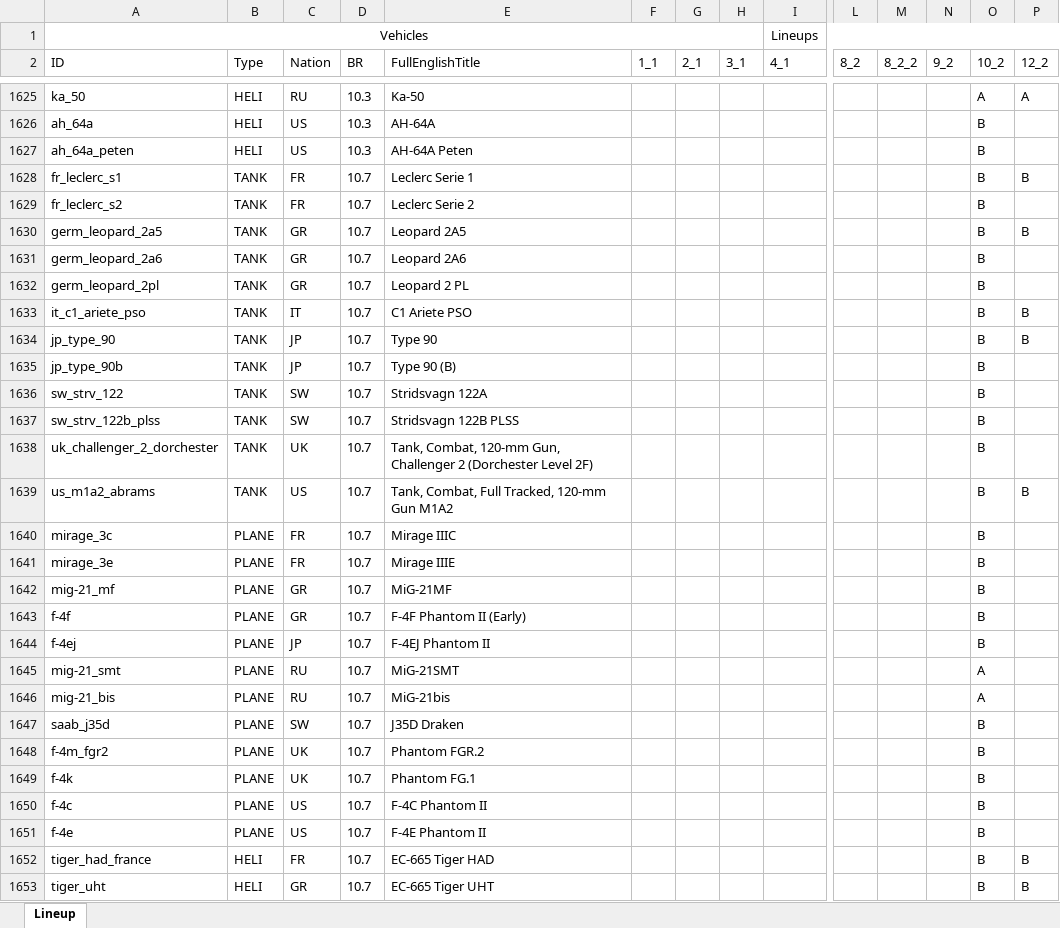
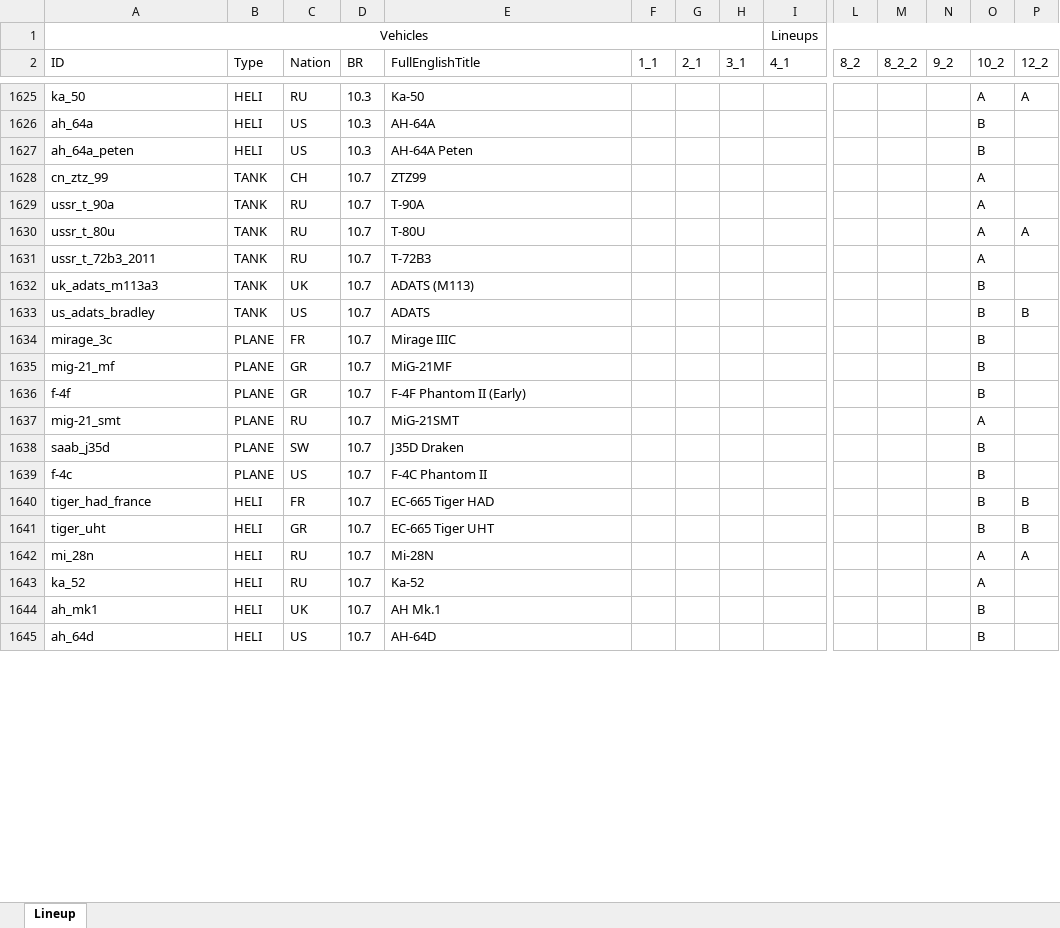
Before and after one commit to runaloop/ThunderSimLineup, an Excel workbook: actual_lineups.xlsx, sheet Lineup, drawn as a sheet; only a part is shown, gaps mark what is left out; the shorter side is filled out with more unchanged rows; values as stored, in another font and other column widths than the file's, no borders; table styles not drawn; removed rows and columns are numbered as before the commit, all else as after; rows hold the shown columns only; the diff covers the shown part only; the diff names each change by its address in the sheet, - before the commit and + after, or states it on an @@ line.

Commit message:
Add: Actual lineups;

```diff
--- a/actual_lineups.xlsx (sheet Lineup)
+++ b/actual_lineups.xlsx (sheet Lineup)
-row 1628: fr_leclerc_s1 | TANK | FR | 10.7 | Leclerc Serie 1 |  |  |  |  |  |  |  | B | B
-row 1629: fr_leclerc_s2 | TANK | FR | 10.7 | Leclerc Serie 2 |  |  |  |  |  |  |  | B
-row 1630: germ_leopard_2a5 | TANK | GR | 10.7 | Leopard 2A5 |  |  |  |  |  |  |  | B | B
-row 1631: germ_leopard_2a6 | TANK | GR | 10.7 | Leopard 2A6 |  |  |  |  |  |  |  | B
-row 1632: germ_leopard_2pl | TANK | GR | 10.7 | Leopard 2 PL |  |  |  |  |  |  |  | B
-row 1633: it_c1_ariete_pso | TANK | IT | 10.7 | C1 Ariete PSO |  |  |  |  |  |  |  | B | B
-row 1634: jp_type_90 | TANK | JP | 10.7 | Type 90 |  |  |  |  |  |  |  | B | B
-row 1635: jp_type_90b | TANK | JP | 10.7 | Type 90 (B) |  |  |  |  |  |  |  | B
-row 1636: sw_strv_122 | TANK | SW | 10.7 | Stridsvagn 122A |  |  |  |  |  |  |  | B
-row 1637: sw_strv_122b_plss | TANK | SW | 10.7 | Stridsvagn 122B PLSS |  |  |  |  |  |  |  | B
+row 1628: cn_ztz_99 | TANK | CH | 10.7 | ZTZ99 |  |  |  |  |  |  |  | A
+row 1629: ussr_t_90a | TANK | RU | 10.7 | Т-90А |  |  |  |  |  |  |  | A
+row 1630: ussr_t_80u | TANK | RU | 10.7 | T-80U |  |  |  |  |  |  |  | A | A
+row 1631: ussr_t_72b3_2011 | TANK | RU | 10.7 | T-72B3 |  |  |  |  |  |  |  | A
-A1632 (ID): uk_challenger_2_dorchester
+A1632 (ID): uk_adats_m113a3
-E1632 (FullEnglishTitle): Tank, Combat, 120-mm Gun, Challenger 2 (Dorchester Level 2F)
+E1632 (FullEnglishTitle): ADATS (M113)
-A1633 (ID): us_m1a2_abrams
+A1633 (ID): us_adats_bradley
-E1633 (FullEnglishTitle): Tank, Combat, Full Tracked, 120-mm Gun M1A2
+E1633 (FullEnglishTitle): ADATS
-row 1641: mirage_3e | PLANE | FR | 10.7 | Mirage IIIE |  |  |  |  |  |  |  | B
-row 1644: f-4ej | PLANE | JP | 10.7 | F-4EJ Phantom II |  |  |  |  |  |  |  | B
-row 1646: mig-21_bis | PLANE | RU | 10.7 | MiG-21bis |  |  |  |  |  |  |  | A
-row 1648: f-4m_fgr2 | PLANE | UK | 10.7 | Phantom FGR.2 |  |  |  |  |  |  |  | B
-row 1649: f-4k | PLANE | UK | 10.7 | Phantom FG.1 |  |  |  |  |  |  |  | B
-row 1651: f-4e | PLANE | US | 10.7 | F-4E Phantom II |  |  |  |  |  |  |  | B
```
Also changed, not shown: 91 added rows, 53 removed rows and 26 edited cells elsewhere in this sheet, 2 other files.
